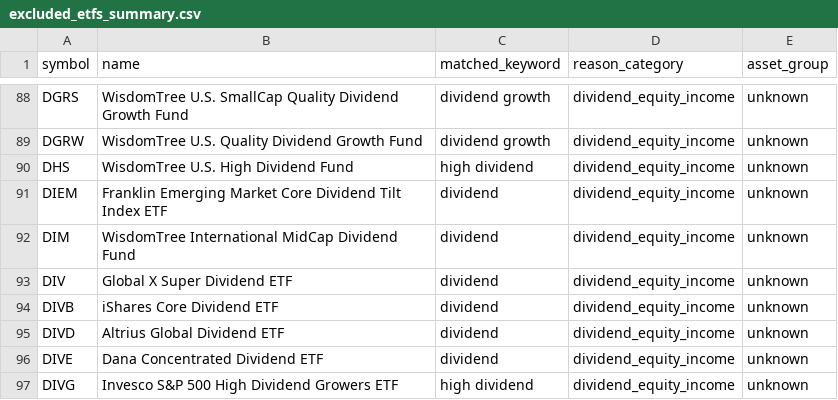
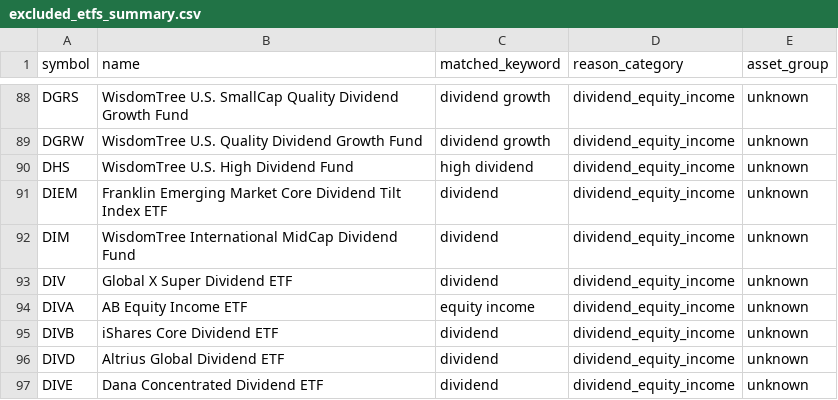
Before and after one commit to goodyyj617/trend-energy-etf-scanner, a CSV file: docs/data/excluded_etfs_summary.csv, drawn as a sheet; only a part is shown, gaps mark what is left out; the shorter side is filled out with more unchanged rows.

```diff
--- a/docs/data/excluded_etfs_summary.csv
+++ b/docs/data/excluded_etfs_summary.csv
@@ -93,2 +93,3 @@ DIM,WisdomTree International MidCap Dividend Fund,dividend,dividend_equity_incom
 DIV,Global X Super Dividend ETF,dividend,dividend_equity_income,unknown
+DIVA,AB Equity Income ETF,equity income,dividend_equity_income,unknown
 DIVB,iShares Core Dividend ETF,dividend,dividend_equity_income,unknown
```
Also changed, not shown: config/aum.csv, docs/data/latest.csv, 3 other files.
